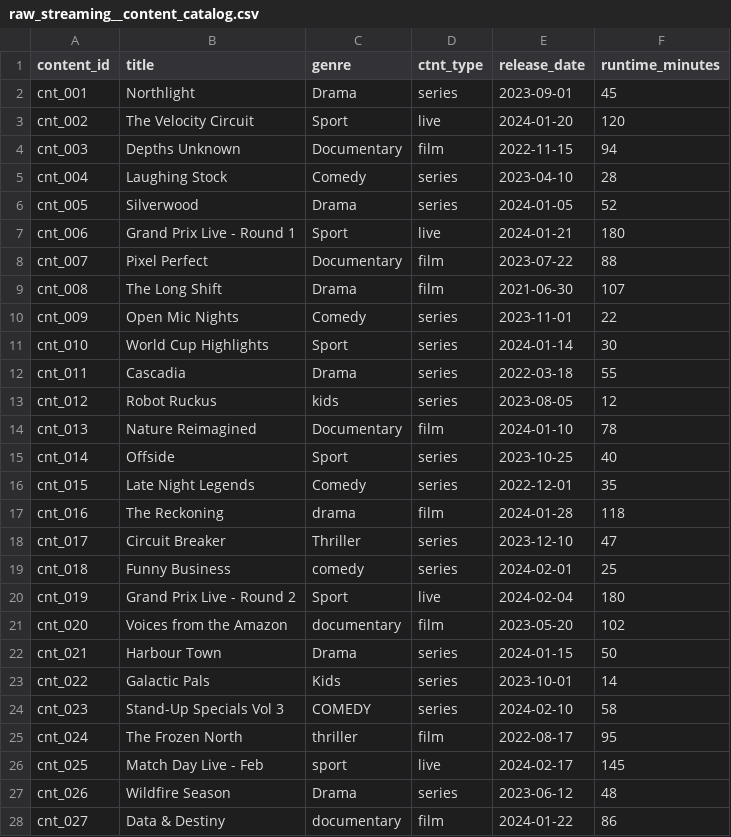
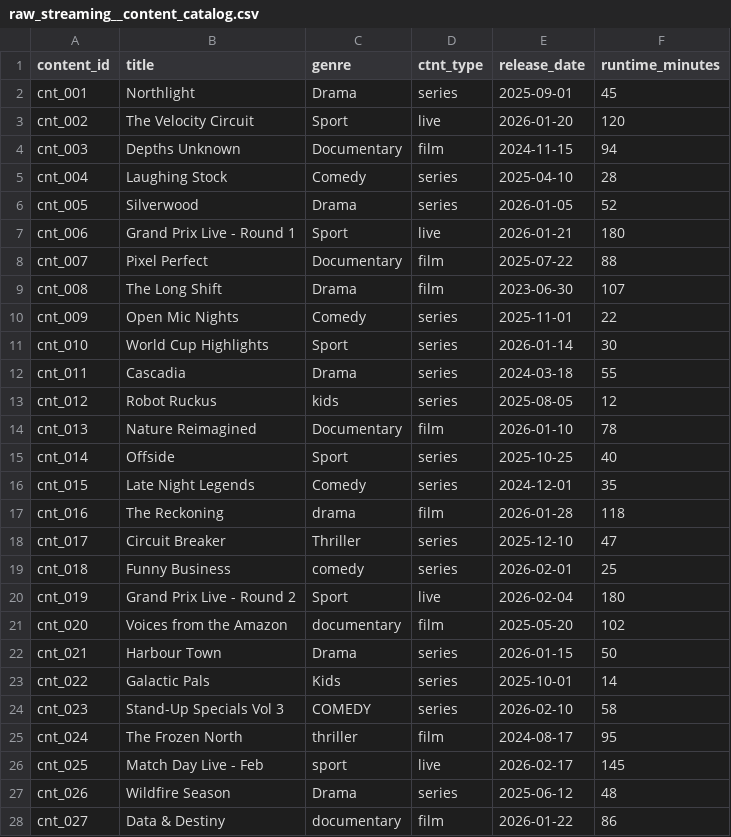
Before and after one commit to godatadriven/academy-dbt-at-scale, a CSV file: set_up_project/seeds/_seeds_setup/raw_streaming__content_catalog.csv, drawn as a sheet; only a part is shown; the diff covers the shown part only.

```diff
--- a/set_up_project/seeds/_seeds_setup/raw_streaming__content_catalog.csv
+++ b/set_up_project/seeds/_seeds_setup/raw_streaming__content_catalog.csv
@@ -1,28 +1,28 @@
 content_id,title,genre,ctnt_type,release_date,runtime_minutes
-cnt_001,Northlight,Drama,series,2023-09-01,45
-cnt_002,The Velocity Circuit,Sport,live,2024-01-20,120
-cnt_003,Depths Unknown,Documentary,film,2022-11-15,94
-cnt_004,Laughing Stock,Comedy,series,2023-04-10,28
-cnt_005,Silverwood,Drama,series,2024-01-05,52
-cnt_006,Grand Prix Live - Round 1,Sport,live,2024-01-21,180
-cnt_007,Pixel Perfect,Documentary,film,2023-07-22,88
-cnt_008,The Long Shift,Drama,film,2021-06-30,107
-cnt_009,Open Mic Nights,Comedy,series,2023-11-01,22
-cnt_010,World Cup Highlights,Sport,series,2024-01-14,30
-cnt_011,Cascadia,Drama,series,2022-03-18,55
-cnt_012,Robot Ruckus,kids,series,2023-08-05,12
-cnt_013,Nature Reimagined,Documentary,film,2024-01-10,78
-cnt_014,Offside,Sport,series,2023-10-25,40
-cnt_015,Late Night Legends,Comedy,series,2022-12-01,35
-cnt_016,The Reckoning,drama,film,2024-01-28,118
-cnt_017,Circuit Breaker,Thriller,series,2023-12-10,47
-cnt_018,Funny Business,comedy,series,2024-02-01,25
-cnt_019,Grand Prix Live - Round 2,Sport,live,2024-02-04,180
-cnt_020,Voices from the Amazon,documentary,film,2023-05-20,102
-cnt_021,Harbour Town,Drama,series,2024-01-15,50
-cnt_022,Galactic Pals,Kids,series,2023-10-01,14
-cnt_023,Stand-Up Specials Vol 3,COMEDY,series,2024-02-10,58
-cnt_024,The Frozen North,thriller,film,2022-08-17,95
-cnt_025,Match Day Live - Feb,sport,live,2024-02-17,145
-cnt_026,Wildfire Season,Drama,series,2023-06-12,48
-cnt_027,Data & Destiny,documentary,film,2024-01-22,86
+cnt_001,Northlight,Drama,series,2025-09-01,45
+cnt_002,The Velocity Circuit,Sport,live,2026-01-20,120
+cnt_003,Depths Unknown,Documentary,film,2024-11-15,94
+cnt_004,Laughing Stock,Comedy,series,2025-04-10,28
+cnt_005,Silverwood,Drama,series,2026-01-05,52
+cnt_006,Grand Prix Live - Round 1,Sport,live,2026-01-21,180
+cnt_007,Pixel Perfect,Documentary,film,2025-07-22,88
+cnt_008,The Long Shift,Drama,film,2023-06-30,107
+cnt_009,Open Mic Nights,Comedy,series,2025-11-01,22
+cnt_010,World Cup Highlights,Sport,series,2026-01-14,30
+cnt_011,Cascadia,Drama,series,2024-03-18,55
+cnt_012,Robot Ruckus,kids,series,2025-08-05,12
+cnt_013,Nature Reimagined,Documentary,film,2026-01-10,78
+cnt_014,Offside,Sport,series,2025-10-25,40
+cnt_015,Late Night Legends,Comedy,series,2024-12-01,35
+cnt_016,The Reckoning,drama,film,2026-01-28,118
+cnt_017,Circuit Breaker,Thriller,series,2025-12-10,47
+cnt_018,Funny Business,comedy,series,2026-02-01,25
+cnt_019,Grand Prix Live - Round 2,Sport,live,2026-02-04,180
+cnt_020,Voices from the Amazon,documentary,film,2025-05-20,102
+cnt_021,Harbour Town,Drama,series,2026-01-15,50
+cnt_022,Galactic Pals,Kids,series,2025-10-01,14
+cnt_023,Stand-Up Specials Vol 3,COMEDY,series,2026-02-10,58
+cnt_024,The Frozen North,thriller,film,2024-08-17,95
+cnt_025,Match Day Live - Feb,sport,live,2026-02-17,145
+cnt_026,Wildfire Season,Drama,series,2025-06-12,48
+cnt_027,Data & Destiny,documentary,film,2026-01-22,86
```
Also changed, not shown: 93 edited cells elsewhere in this file, mediapulse_analytics/seeds/map_streaming_legacy_fields.csv, set_up_project/seeds/_seeds_setup/raw_legacy_streaming__watch_pings.csv, 2 other files.
